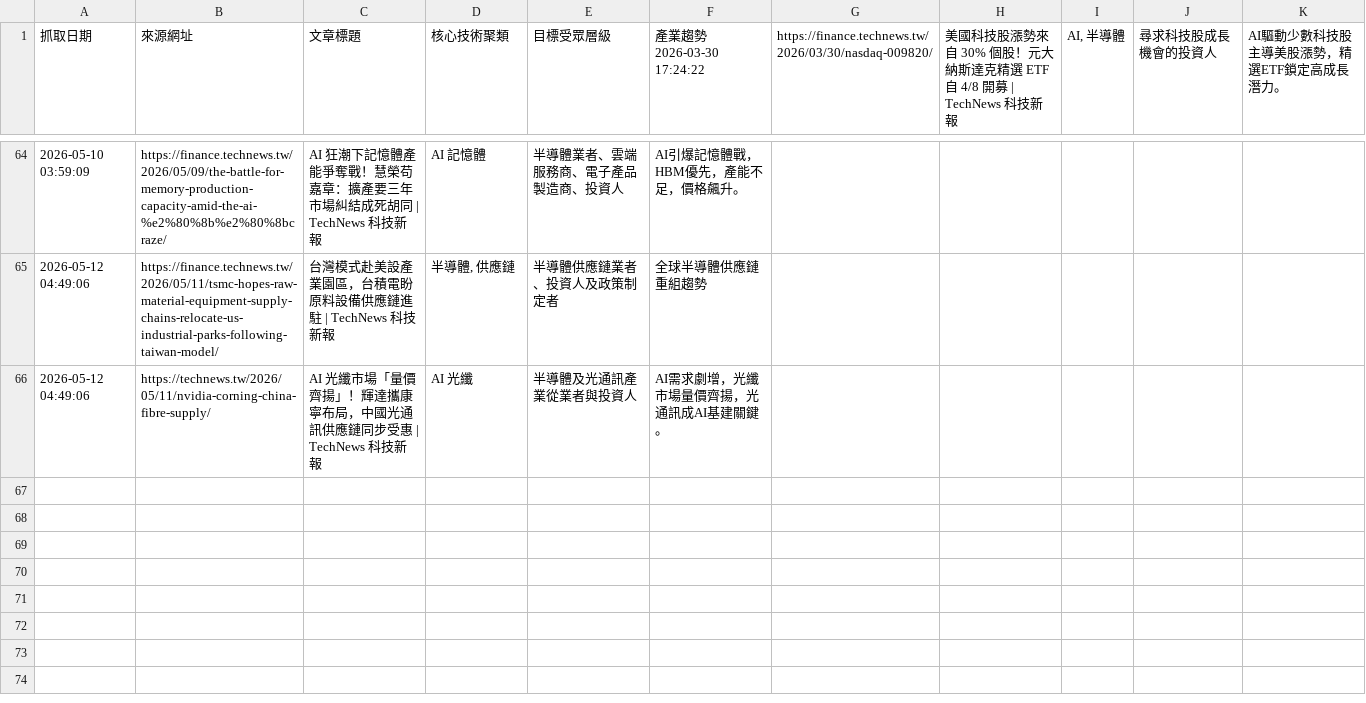
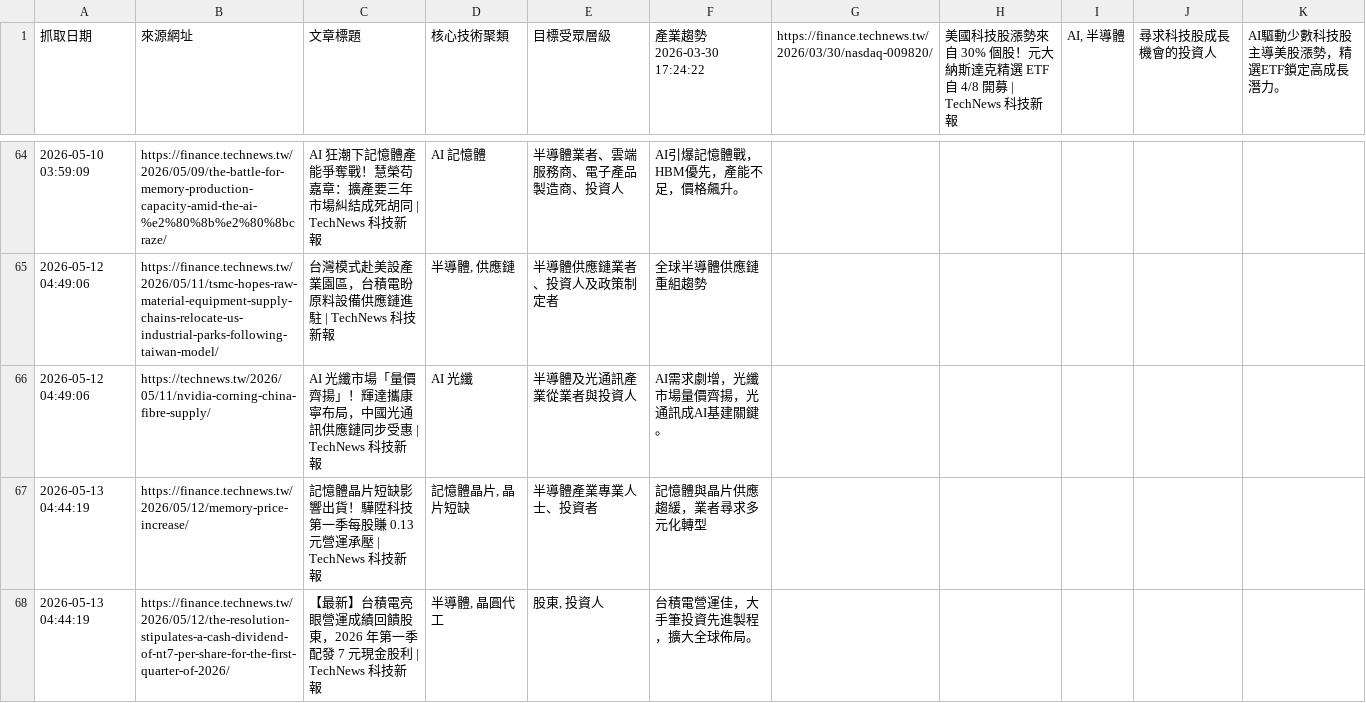
Before and after one commit to SEMITWmkt/SEMI-SEO-GEO, a CSV file: semi_market_data.csv, drawn as a sheet; only a part is shown, gaps mark what is left out; the diff names each change by its address in the sheet, - before the commit and + after, or states it on an @@ line.

```diff
--- a/semi_market_data.csv
+++ b/semi_market_data.csv
+row 67: 2026-05-13 04:44:19 | https://finance.technews.tw/2026/05/12/memory-price-increase/ | 記憶體晶片短缺影響出貨！驊陞科技第一季每股賺 0.13 元營運承壓 | TechNews 科技新報 | 記憶體晶片, 晶片短缺 | 半導體產業專業人士、投資者 | 記憶體與晶片供應趨緩，業者尋求多元化轉型
+row 68: 2026-05-13 04:44:19 | https://finance.technews.tw/2026/05/12/the-resolution-stipulates-a-cash-dividend-of-nt7-per-share-for-the-first-quarter-of-2026/ | 【最新】台積電亮眼營運成績回饋股東，2026 年第一季配發 7 元現金股利 | TechNews 科技新報 | 半導體, 晶圓代工 | 股東, 投資人 | 台積電營運佳，大手筆投資先進製程，擴大全球佈局。
```
